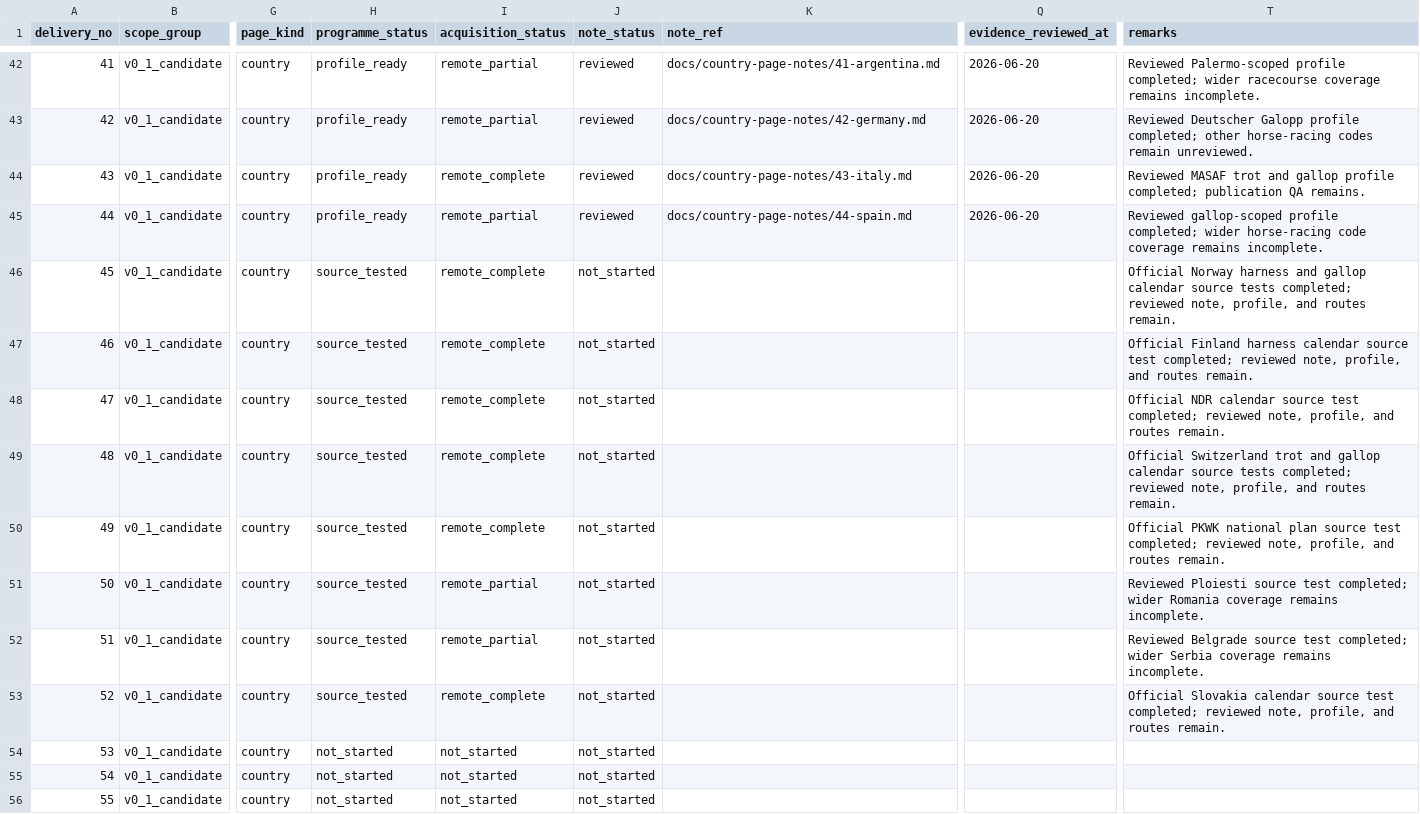
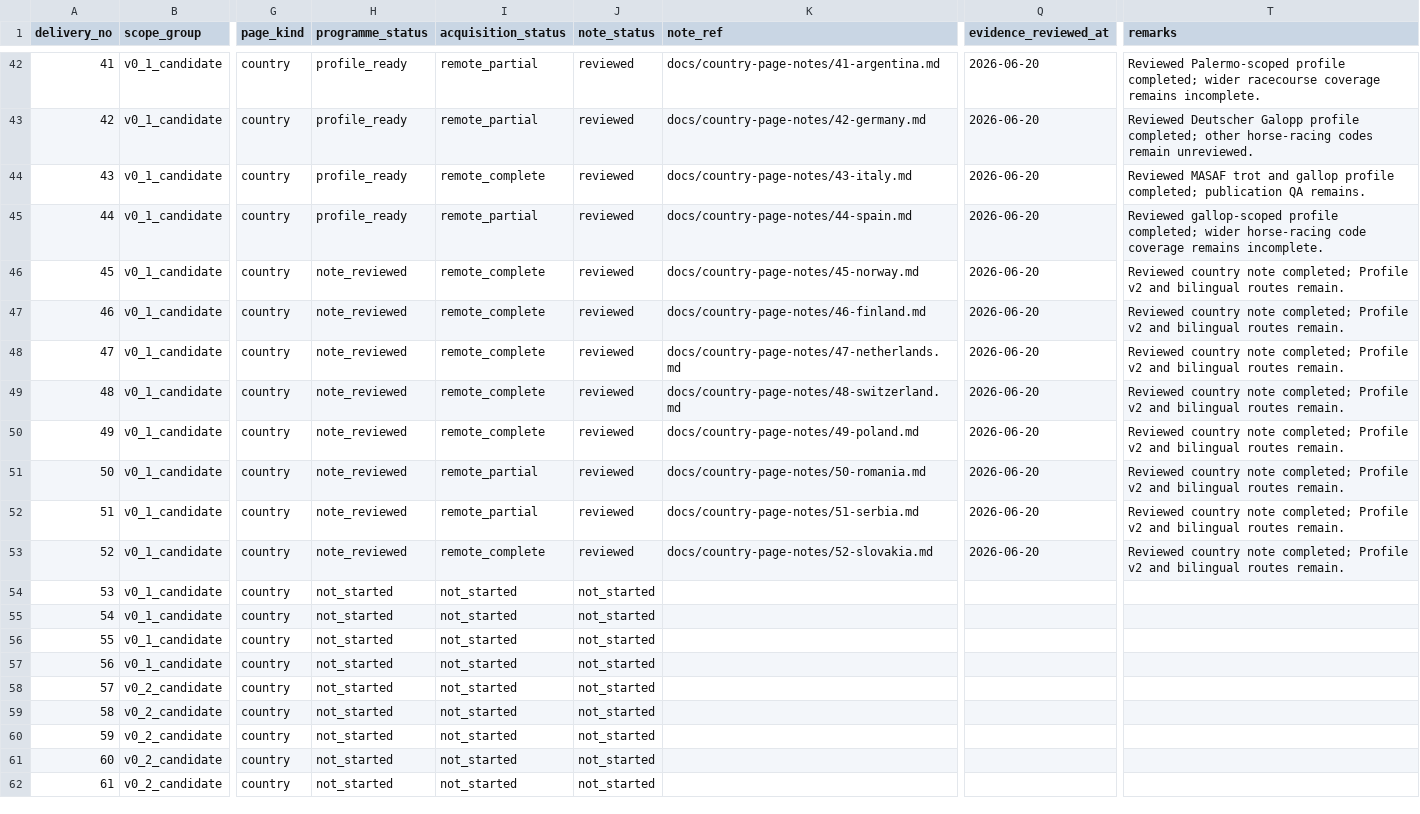
Before and after one commit to badjoke-lab/where-horses-run, a TSV file: docs/country-pages/98-country-tracker.tsv, drawn as a sheet; only a part is shown, gaps mark what is left out; the shorter side is filled out with more unchanged rows; the diff names each change by its address in the sheet, - before the commit and + after, or states it on an @@ line.

Commit message:
[CF-Pages-Skip] Add reviewed country notes and public-copy remediation for entries 45-52 (#310)
Adds reviewed notes for entries 45–52, advances the tracker to note_reviewed, and removes internal placeholder wording from public country pages.

```diff
--- a/docs/country-pages/98-country-tracker.tsv
+++ b/docs/country-pages/98-country-tracker.tsv
-H46:H53 (programme_status): source_tested
+H46:H53 (programme_status): note_reviewed
-J46:J53 (note_status): not_started
+J46:J53 (note_status): reviewed
-K46 (note_ref): (empty)
+K46 (note_ref): docs/country-page-notes/45-norway.md
-Q46:Q53 (evidence_reviewed_at): (empty)
+Q46:Q53 (evidence_reviewed_at): 2026-06-20
-T46 (remarks): Official Norway harness and gallop calendar source tests completed; reviewed note, profile, and routes remain.
+T46 (remarks): Reviewed country note completed; Profile v2 and bilingual routes remain.
-K47 (note_ref): (empty)
+K47 (note_ref): docs/country-page-notes/46-finland.md
-T47 (remarks): Official Finland harness calendar source test completed; reviewed note, profile, and routes remain.
+T47 (remarks): Reviewed country note completed; Profile v2 and bilingual routes remain.
-K48 (note_ref): (empty)
+K48 (note_ref): docs/country-page-notes/47-netherlands.md
-T48 (remarks): Official NDR calendar source test completed; reviewed note, profile, and routes remain.
+T48 (remarks): Reviewed country note completed; Profile v2 and bilingual routes remain.
-K49 (note_ref): (empty)
+K49 (note_ref): docs/country-page-notes/48-switzerland.md
-T49 (remarks): Official Switzerland trot and gallop calendar source tests completed; reviewed note, profile, and routes remain.
+T49 (remarks): Reviewed country note completed; Profile v2 and bilingual routes remain.
-K50 (note_ref): (empty)
+K50 (note_ref): docs/country-page-notes/49-poland.md
-T50 (remarks): Official PKWK national plan source test completed; reviewed note, profile, and routes remain.
+T50 (remarks): Reviewed country note completed; Profile v2 and bilingual routes remain.
-K51 (note_ref): (empty)
+K51 (note_ref): docs/country-page-notes/50-romania.md
-T51 (remarks): Reviewed Ploiesti source test completed; wider Romania coverage remains incomplete.
+T51 (remarks): Reviewed country note completed; Profile v2 and bilingual routes remain.
-K52 (note_ref): (empty)
+K52 (note_ref): docs/country-page-notes/51-serbia.md
-T52 (remarks): Reviewed Belgrade source test completed; wider Serbia coverage remains incomplete.
+T52 (remarks): Reviewed country note completed; Profile v2 and bilingual routes remain.
-K53 (note_ref): (empty)
+K53 (note_ref): docs/country-page-notes/52-slovakia.md
-T53 (remarks): Official Slovakia calendar source test completed; reviewed note, profile, and routes remain.
+T53 (remarks): Reviewed country note completed; Profile v2 and bilingual routes remain.
```
Also changed, not shown: 17 other files.
